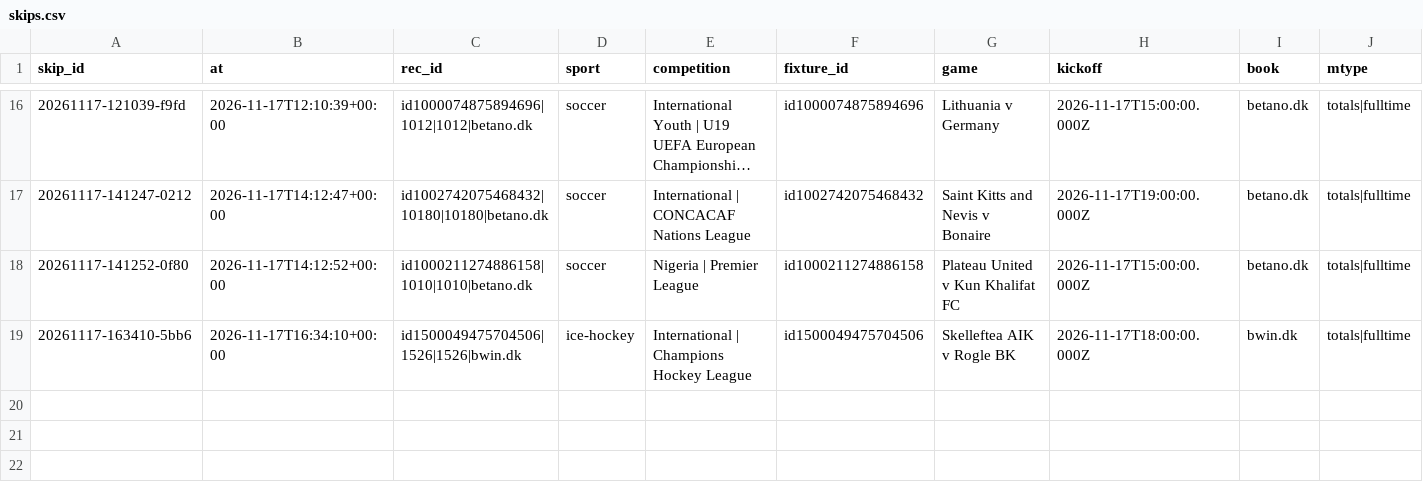
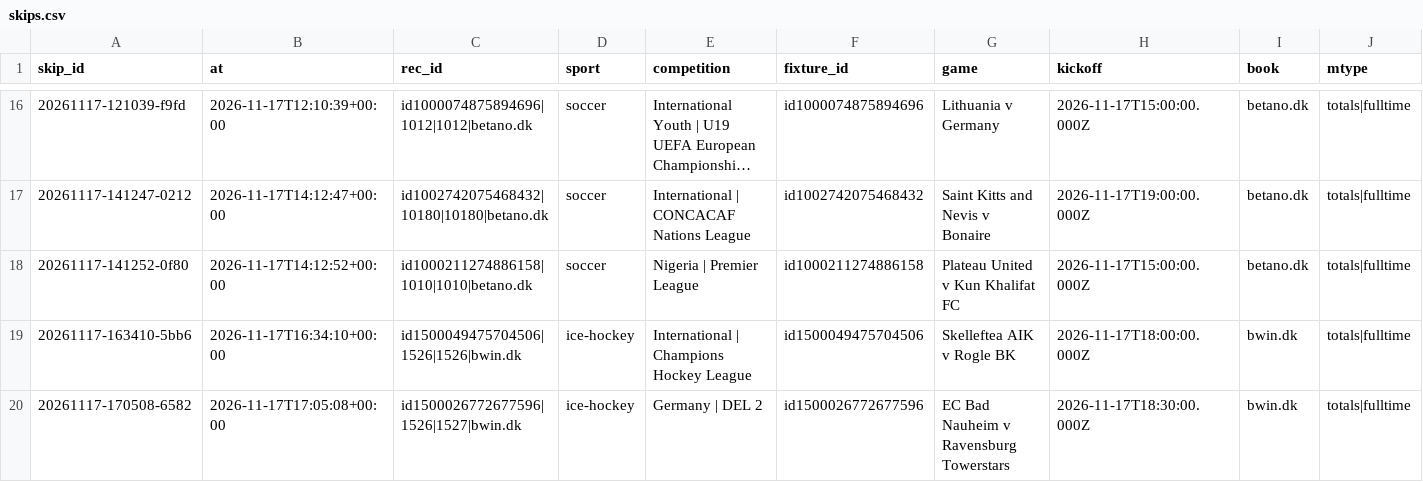
Before and after one commit to lukkeodds/livetest-log, a CSV file: data/skips.csv, drawn as a sheet; only a part is shown, gaps mark what is left out; long unchanged cells end in …; rows hold the shown columns only; the diff names each change by its address in the sheet, - before the commit and + after, or states it on an @@ line.

Commit message:
snapshot 20261117T171001Z: skips.csv, notified.csv

```diff
--- a/data/skips.csv
+++ b/data/skips.csv
+row 20: 20261117-170508-6582 | 2026-11-17T17:05:08+00:00 | id1500026772677596|1526|1527|bwin.dk | ice-hockey | Germany | DEL 2 | id1500026772677596 | EC Bad Nauheim v Ravensburg Towerstars | 2026-11-17T18:30:00.000Z | bwin.dk | totals|fulltime
```
Also changed, not shown: data/notified.csv, 2 other files.
